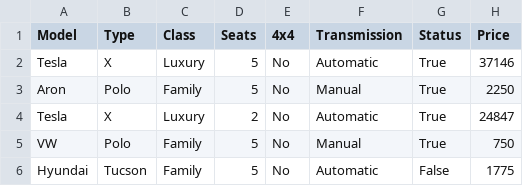
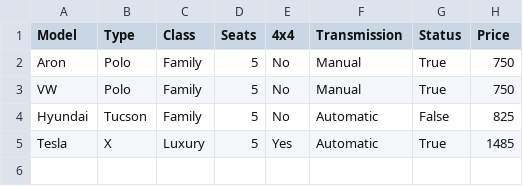
Before and after one commit to aronhr/SC-T-113-VLN1, a CSV file: data/car.csv, drawn as a sheet.

Commit message:
villa í price
Fixed

```diff
--- a/data/car.csv
+++ b/data/car.csv
@@ -1,6 +1,5 @@
 Model,Type,Class,Seats,4x4,Transmission,Status,Price
-Tesla,X,Luxury,5,No,Automatic,True,37146
-Aron,Polo,Family,5,No,Manual,True,2250
-Tesla,X,Luxury,2,No,Automatic,True,24847
+Aron,Polo,Family,5,No,Manual,True,750
 VW,Polo,Family,5,No,Manual,True,750
-Hyundai,Tucson,Family,5,No,Automatic,False,1775
+Hyundai,Tucson,Family,5,No,Automatic,False,825
+Tesla,X,Luxury,5,Yes,Automatic,True,1485
```
Also changed, not shown: 1 other file.
